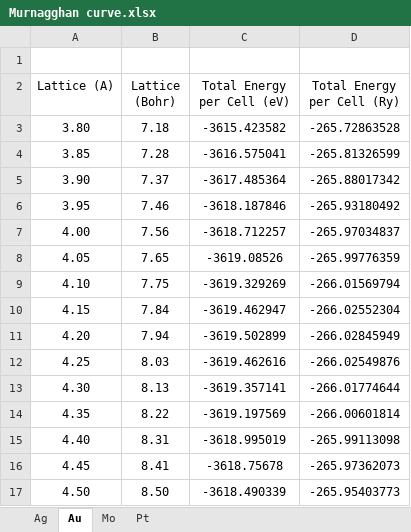
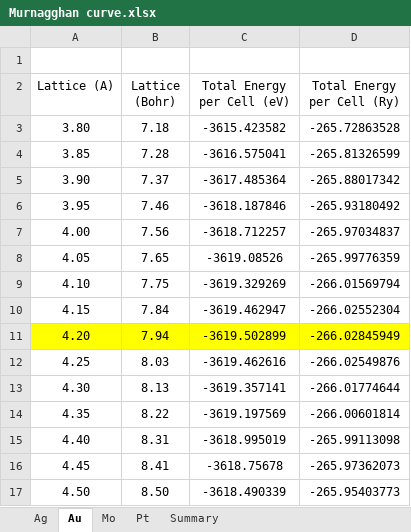
Before and after one commit to SYu2001/Catalytic_Activity, an Excel workbook: Murnagghan curve.xlsx, sheet Au, drawn as a sheet; values as stored, in another font and other column widths than the file's, no borders; charts and pictures not drawn; the diff names each change by its address in the sheet, - before the commit and + after, or states it on an @@ line.

```diff
--- a/Murnagghan curve.xlsx (sheet Au)
+++ b/Murnagghan curve.xlsx (sheet Au)
+sheet tab: Summary
-A11:D11 fill: none
+A11:D11 fill: #FFFF00
```
Also changed, not shown: sheet Ag, sheet Mo, sheet Pt, charts or pictures, Volcano Plot.xlsx, 16 other files.
